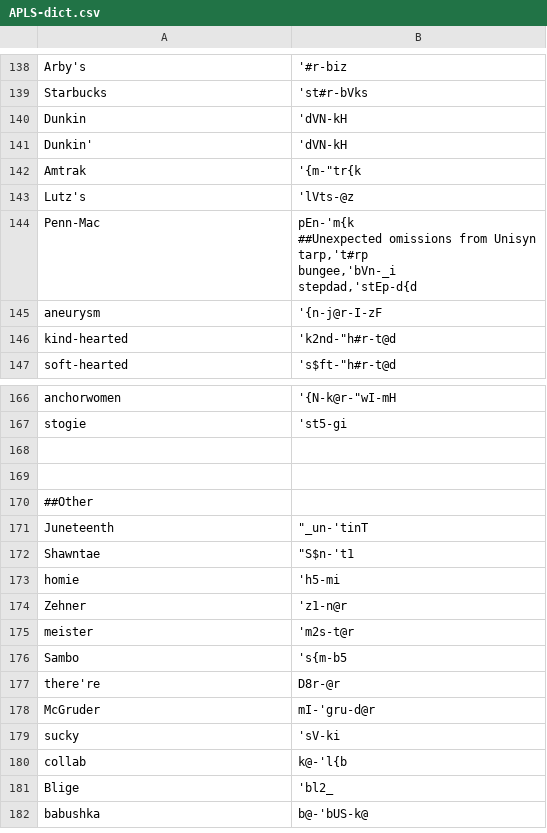
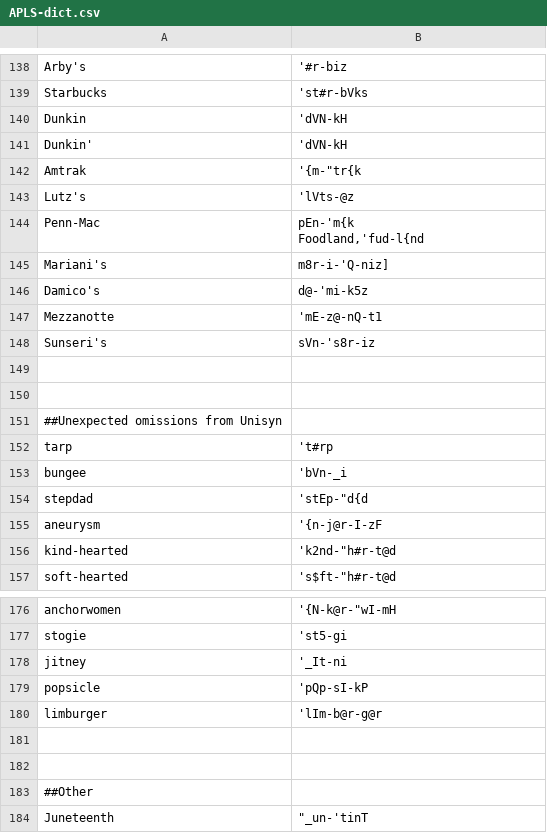
Before and after one commit to djvill/APLS, a CSV file: files/custom-dictionary/APLS-dict.csv, drawn as a sheet; only a part is shown, gaps mark what is left out; the shorter side is filled out with more unchanged rows.

Commit message:
Update dict

```diff
--- a/files/custom-dictionary/APLS-dict.csv
+++ b/files/custom-dictionary/APLS-dict.csv
@@ -143,9 +143,14 @@ Amtrak,'{m-"tr{k
 Lutz's,'lVts-@z
-Penn-Mac,"pEn-'m{k
-
-
-##Unexpected omissions from Unisyn
-tarp,'t#rp
-bungee,'bVn-_i
-stepdad,'stEp-"d{d
+Penn-Mac,"pEn-'m{k
+Foodland,'fud-"l{nd
+Mariani's,m8r-i-'Q-niz]
+Damico's,d@-'mi-k5z
+Mezzanotte,'mE-z@-nQ-t1
+Sunseri's,sVn-'s8r-iz
+
+
+##Unexpected omissions from Unisyn
+tarp,'t#rp
+bungee,'bVn-_i
+stepdad,'stEp-"d{d
 aneurysm,'{n-j@r-I-zF
@@ -173,2 +178,5 @@ anchorwomen,'{N-k@r-"wI-mH
 stogie,'st5-gi
+jitney,'_It-ni
+popsicle,'pQp-sI-kP
+limburger,'lIm-b@r-g@r
 
```
Also changed, not shown: 1 other file.
